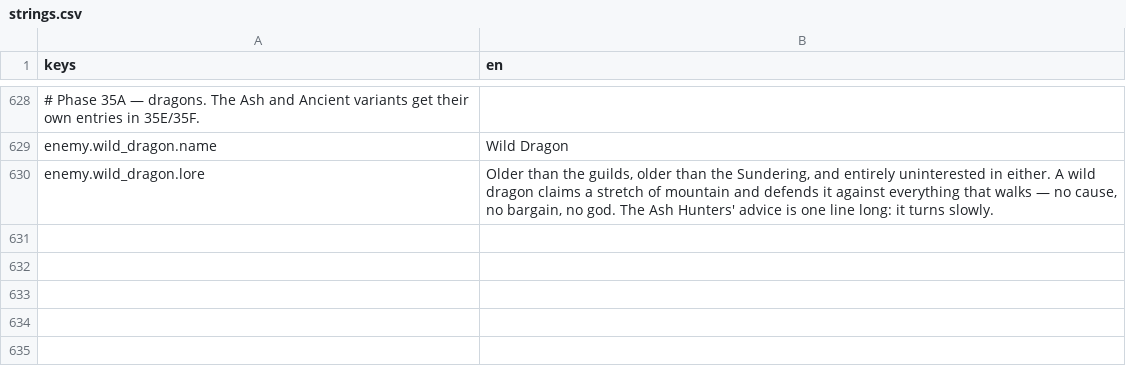
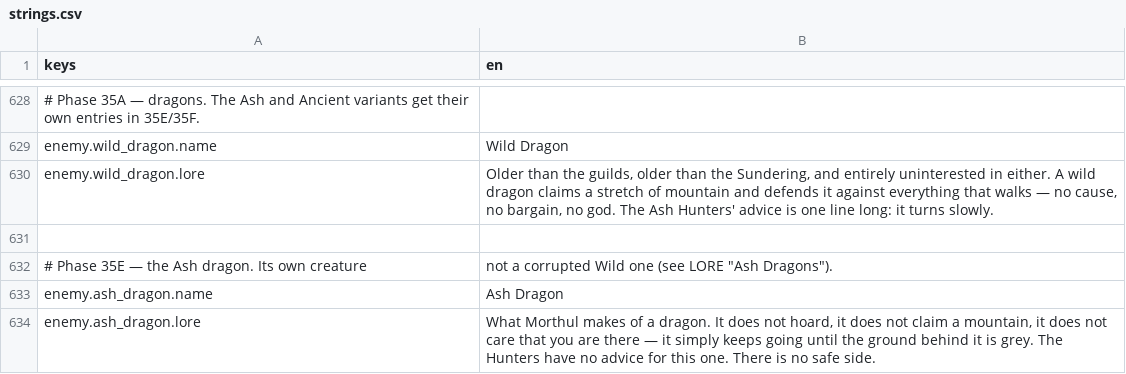
Before and after one commit to TharrosDev/EmberVale, a CSV file: data/locale/strings.csv, drawn as a sheet; only a part is shown, gaps mark what is left out.

Commit message:
feat(enemies): the Ash dragon, and the spawn bug it uncovered (35E)
A whole second dragon as pure content: attributes, a breath spell, an AI
profile, an archetype, loot, a bestiary entry, a lair scene and a region
cell. No new systems — every field it uses already existed. That was the
point of 35A-35D.

Its own creature, not a corrupted Wild one. 34F's rule is that a corrupted
creature is the base archetype plus AshenAffliction, and that rule is right
for the same creature corrupted — but Afflict deliberately never changes
TemplateId, so an afflicted Wild dragon could never have its own bestiary
page or lore. LORE gives Ash Dragons their own section alongside Wild and
Ancient.

LORE says "among the most dangerous enemies in the game", so the numbers
say it too: 1900 HP to the Wild dragon's 1400, and the zone multipliers are
deliberately FLATTER — head x1.6 not x2.0, tail x0.85 not x0.6. A corrupted
thing has no good side to be on. Its breath is Necrotic and applies decay,
so fire resistance buys the player nothing and the second dragon has to be
prepared for differently rather than fought the same way.

Placed east, mirroring the wild roost west, with the clan hold between them:
three floors butted edge to edge, none overlapping.

Fixes a 35D bug the maintainer caught — the dragon spawned "way off its den
and well into the void". LairSpawnComponent passed a WORLD position to
EnemyTemplateRegistry.Create, which sets a LOCAL one, then parented the
actor under a cell root the streamer had already moved to the cell centre.
The offset applied twice. The wild roost's dragon landed at (50,-40) instead
of (25,-20), which its 90 m floor happened to cover, so it shipped looking
fine; the ash roost at x=180 threw its dragon to x=360. Fixed by
create-at-zero, add, then set GlobalPosition — the order BossSummonComponent
already used. EnemySpawnDirector had the same latent defect and was aligned.

Verified: build clean, 662/662 tests, --validate exits 0 with 31 bestiary
entries, the ash roost load-checked headless (it parses, its PersistentId is
distinct from the wild roost's, the breath reads Necrotic/Cone/Channeled,
four cells). And seen fighting in --play: it spawned in its den after the
fix and took 24/28/53/96 per hit off 1900 HP.

```diff
--- a/data/locale/strings.csv
+++ b/data/locale/strings.csv
@@ -630 +630,5 @@ enemy.wild_dragon.name,Wild Dragon
 enemy.wild_dragon.lore,"Older than the guilds, older than the Sundering, and entirely uninterested in either. A wild dragon claims a stretch of mountain and defends it against everything that walks — no cause, no bargain, no god. The Ash Hunters' advice is one line long: it turns slowly."
+
+# Phase 35E — the Ash dragon. Its own creature, not a corrupted Wild one (see LORE "Ash Dragons").
+enemy.ash_dragon.name,Ash Dragon
+enemy.ash_dragon.lore,"What Morthul makes of a dragon. It does not hoard, it does not claim a mountain, it does not care that you are there — it simply keeps going until the ground behind it is grey. The Hunters have no advice for this one. There is no safe side."
```
Also changed, not shown: 15 other files.
